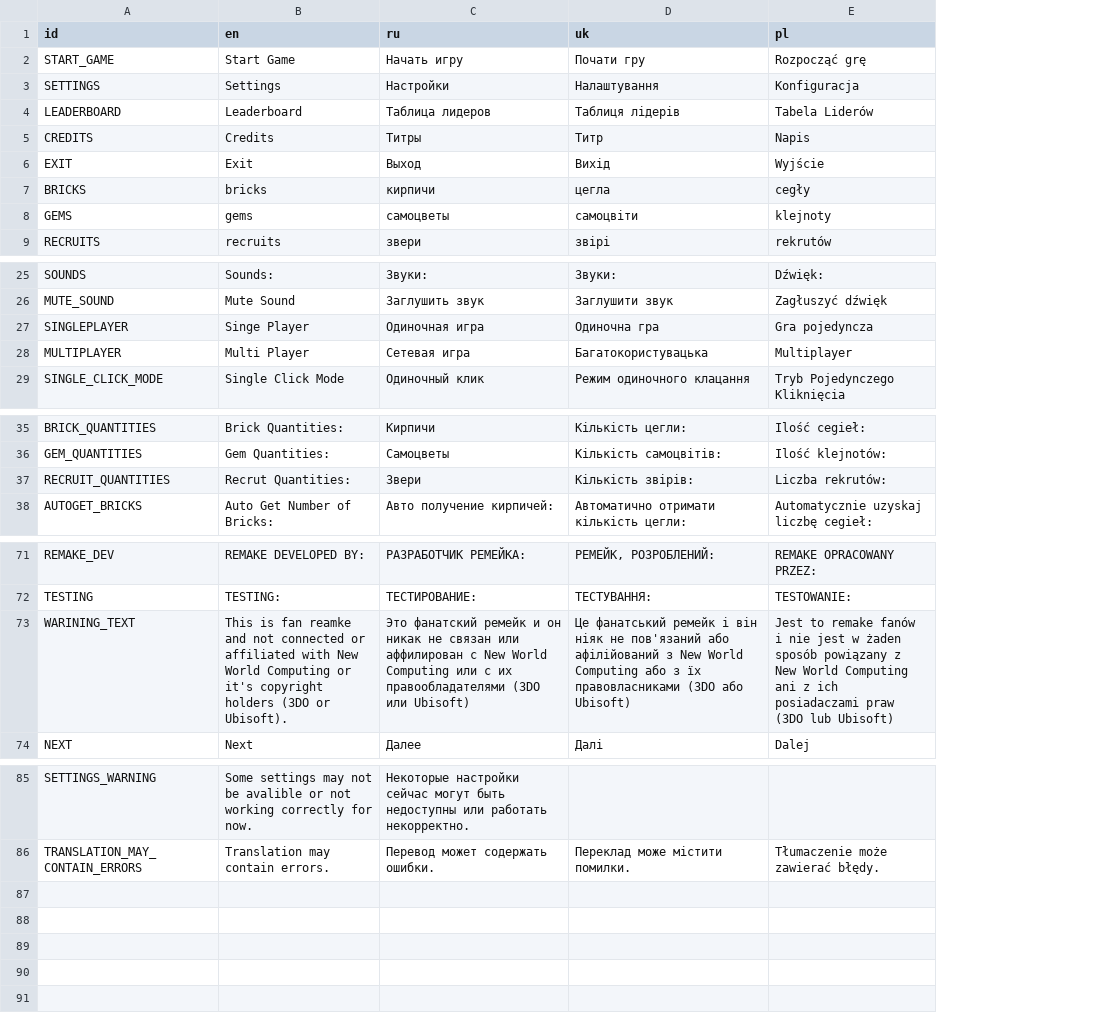
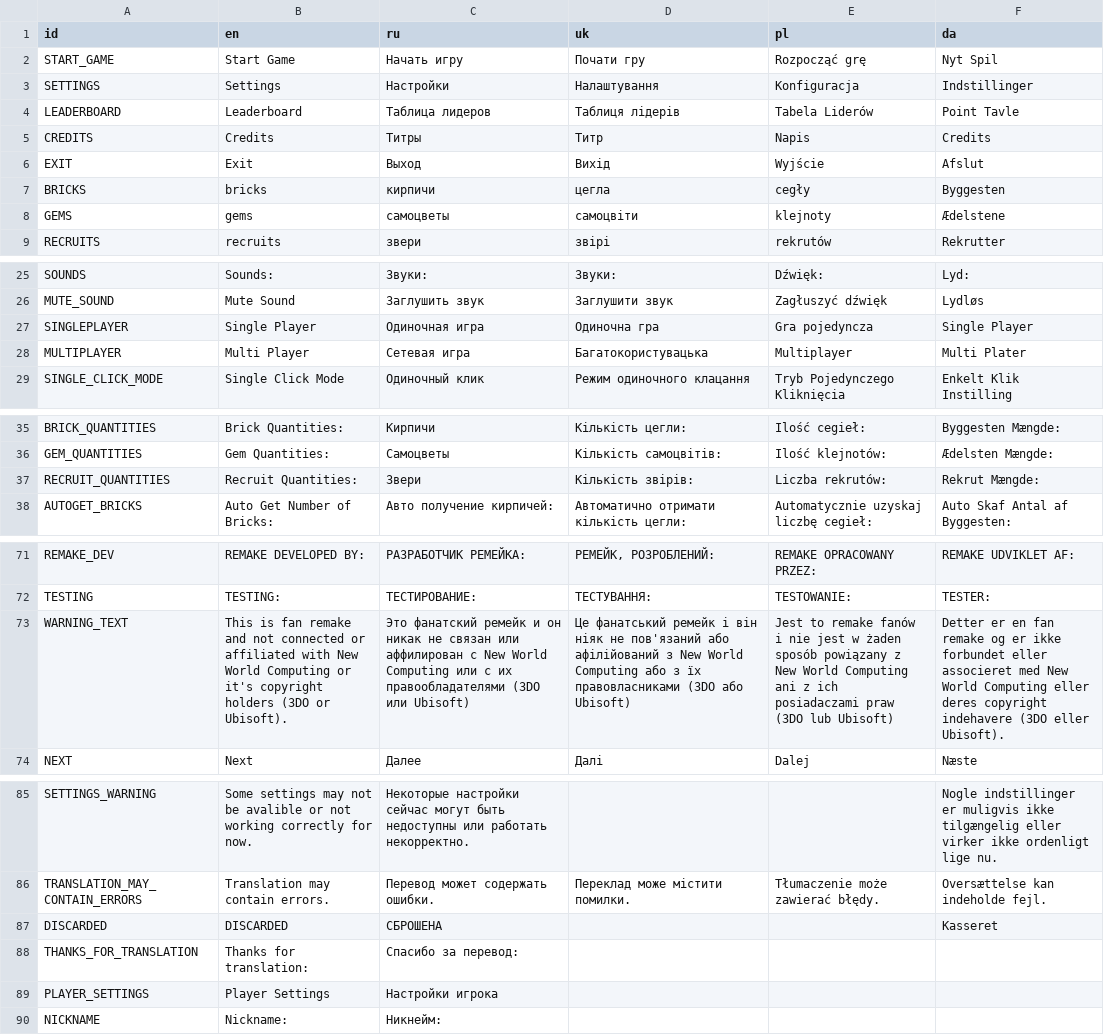
Before and after one commit to DarkPro1337/arcomage, a CSV file: Arcomage Translations - Interface.csv, drawn as a sheet; only a part is shown, gaps mark what is left out; the diff names each change by its address in the sheet, - before the commit and + after, or states it on an @@ line.

Commit message:
player settings added
- Now nickname can be changed via player settings.
- Added Dansih locale (thanks to TimawaViking).
- Minor tweaks.

```diff
--- a/Arcomage Translations - Interface.csv
+++ b/Arcomage Translations - Interface.csv
+column F (da), rows 2-9: Nyt Spil | Indstillinger | Point Tavle | Credits | Afslut | Byggesten | Ædelstene | Rekrutter; rows 25-29: Lyd: | Lydløs | Single Player | Multi Plater | Enkelt Klik Instilling; rows 35-38: Byggesten Mængde: | Ædelsten Mængde: | Rekrut Mængde: | Auto Skaf Antal af Byggesten:; rows 71-74: REMAKE UDVIKLET AF: | TESTER: | Detter er en fan remake og er ikke forbundet eller associeret med New World Computing eller deres copyright indehavere (3DO eller Ubisoft). | Næste; rows 85-86: Nogle indstillinger er muligvis ikke tilgængelig eller virker ikke ordenligt lige nu. | Oversættelse kan indeholde fejl.
-B27 (en): Singe Player
+B27 (en): Single Player
-B37 (en): Recrut Quantities:
+B37 (en): Recruit Quantities:
-A73 (id): WARINING_TEXT
+A73 (id): WARNING_TEXT
-B73 (en): …is fan reamke and not…
+B73 (en): …is fan remake and not…
+row 87: DISCARDED | DISCARDED | СБРОШЕНА |  |  | Kasseret
+row 88: THANKS_FOR_TRANSLATION | Thanks for translation: | Спасибо за перевод:
+row 89: PLAYER_SETTINGS | Player Settings | Настройки игрока
+row 90: NICKNAME | Nickname: | Никнейм:
```
Also changed, not shown: 16 other files.
